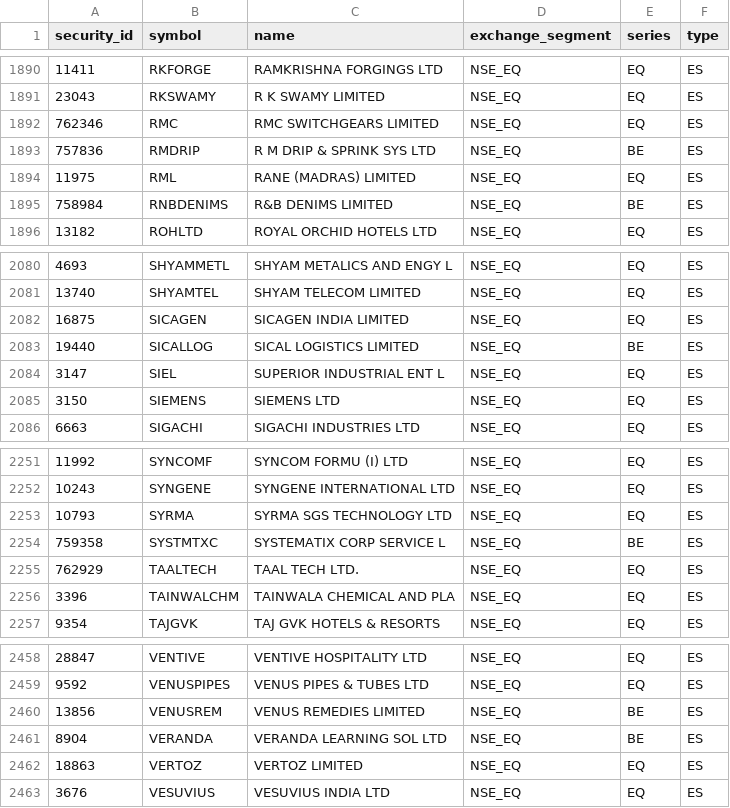
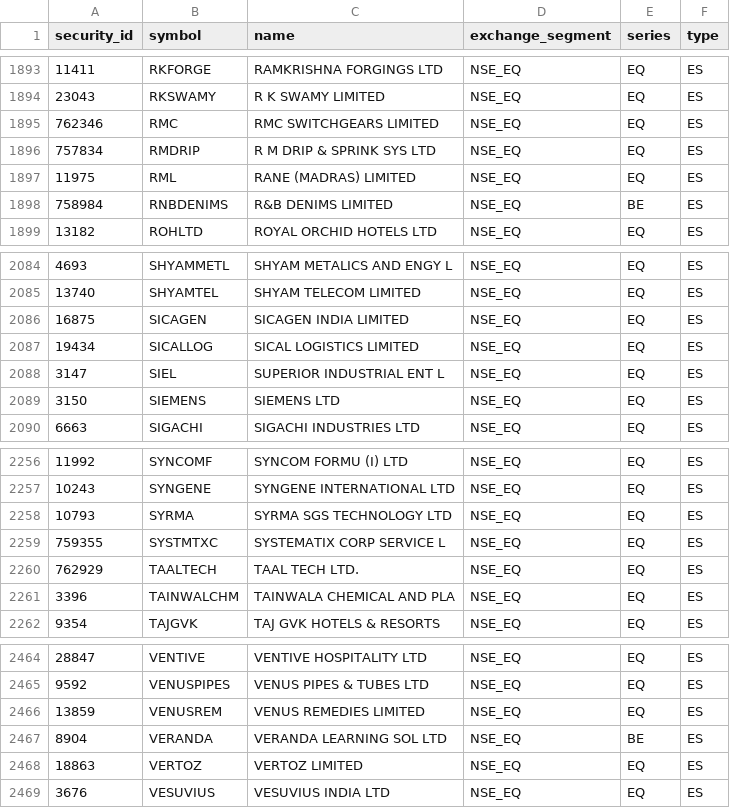
Before and after one commit to atikhalde/weekly, a CSV file: universe.csv, drawn as a sheet; only a part is shown, gaps mark what is left out; the diff covers the shown part only.

```diff
--- a/universe.csv
+++ b/universe.csv
@@ -1892,3 +1895,3 @@ security_id,symbol,name,exchange_segment,series,type
 762346,RMC,RMC SWITCHGEARS LIMITED,NSE_EQ,EQ,ES
-757836,RMDRIP,R M DRIP & SPRINK SYS LTD,NSE_EQ,BE,ES
+757834,RMDRIP,R M DRIP & SPRINK SYS LTD,NSE_EQ,EQ,ES
 11975,RML,RANE (MADRAS) LIMITED,NSE_EQ,EQ,ES
@@ -2082,3 +2086,3 @@ security_id,symbol,name,exchange_segment,series,type
 16875,SICAGEN,SICAGEN INDIA LIMITED,NSE_EQ,EQ,ES
-19440,SICALLOG,SICAL LOGISTICS LIMITED,NSE_EQ,BE,ES
+19434,SICALLOG,SICAL LOGISTICS LIMITED,NSE_EQ,EQ,ES
 3147,SIEL,SUPERIOR INDUSTRIAL ENT L,NSE_EQ,EQ,ES
@@ -2253,3 +2258,3 @@ security_id,symbol,name,exchange_segment,series,type
 10793,SYRMA,SYRMA SGS TECHNOLOGY LTD,NSE_EQ,EQ,ES
-759358,SYSTMTXC,SYSTEMATIX CORP SERVICE L,NSE_EQ,BE,ES
+759355,SYSTMTXC,SYSTEMATIX CORP SERVICE L,NSE_EQ,EQ,ES
 762929,TAALTECH,TAAL TECH LTD.,NSE_EQ,EQ,ES
@@ -2459,3 +2465,3 @@ security_id,symbol,name,exchange_segment,series,type
 9592,VENUSPIPES,VENUS PIPES & TUBES LTD,NSE_EQ,EQ,ES
-13856,VENUSREM,VENUS REMEDIES LIMITED,NSE_EQ,BE,ES
+13859,VENUSREM,VENUS REMEDIES LIMITED,NSE_EQ,EQ,ES
 8904,VERANDA,VERANDA LEARNING SOL LTD,NSE_EQ,BE,ES
```
Also changed, not shown: 6 added rows and 8 edited cells elsewhere in this file, mcap.csv.
